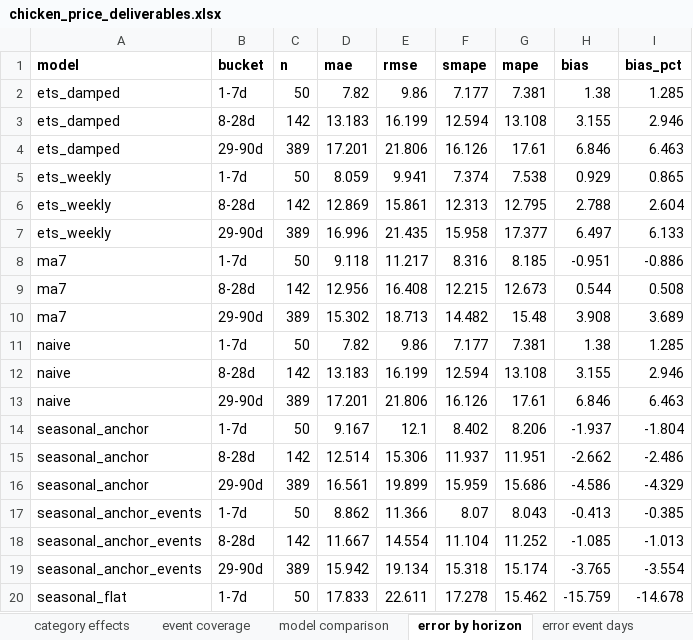
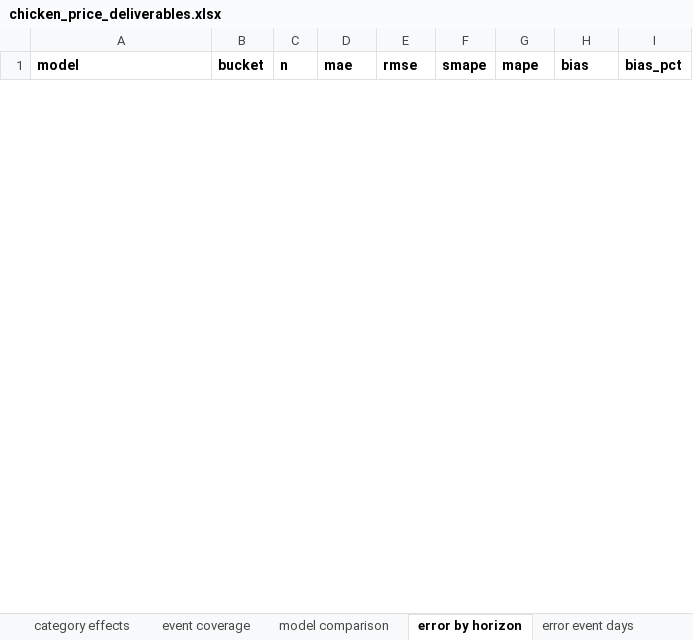
Before and after one commit to Sidharth-Singh10/rjagro, an Excel workbook: chicken_price_forecast/outputs/chicken_price_deliverables.xlsx, sheet error by horizon, drawn as a sheet; only a part is shown; values as stored, in another font and other column widths than the file's, no borders; removed rows and columns are numbered as before the commit, all else as after; the diff covers the shown part only; the diff names each change by its address in the sheet, - before the commit and + after, or states it on an @@ line.

```diff
--- a/chicken_price_forecast/outputs/chicken_price_deliverables.xlsx (sheet error by horizon)
+++ b/chicken_price_forecast/outputs/chicken_price_deliverables.xlsx (sheet error by horizon)
-row 2: ets_damped | 1-7d | 50 | 7.82 | 9.86 | 7.177 | 7.381 | 1.38 | 1.285
-row 3: ets_damped | 8-28d | 142 | 13.183 | 16.199 | 12.594 | 13.108 | 3.155 | 2.946
-row 4: ets_damped | 29-90d | 389 | 17.201 | 21.806 | 16.126 | 17.61 | 6.846 | 6.463
-row 5: ets_weekly | 1-7d | 50 | 8.059 | 9.941 | 7.374 | 7.538 | 0.929 | 0.865
-row 6: ets_weekly | 8-28d | 142 | 12.869 | 15.861 | 12.313 | 12.795 | 2.788 | 2.604
-row 7: ets_weekly | 29-90d | 389 | 16.996 | 21.435 | 15.958 | 17.377 | 6.497 | 6.133
-row 8: ma7 | 1-7d | 50 | 9.118 | 11.217 | 8.316 | 8.185 | -0.951 | -0.886
-row 9: ma7 | 8-28d | 142 | 12.956 | 16.408 | 12.215 | 12.673 | 0.544 | 0.508
-row 10: ma7 | 29-90d | 389 | 15.302 | 18.713 | 14.482 | 15.48 | 3.908 | 3.689
-row 11: naive | 1-7d | 50 | 7.82 | 9.86 | 7.177 | 7.381 | 1.38 | 1.285
-row 12: naive | 8-28d | 142 | 13.183 | 16.199 | 12.594 | 13.108 | 3.155 | 2.946
-row 13: naive | 29-90d | 389 | 17.201 | 21.806 | 16.126 | 17.61 | 6.846 | 6.463
-row 14: seasonal_anchor | 1-7d | 50 | 9.167 | 12.1 | 8.402 | 8.206 | -1.937 | -1.804
-row 15: seasonal_anchor | 8-28d | 142 | 12.514 | 15.306 | 11.937 | 11.951 | -2.662 | -2.486
-row 16: seasonal_anchor | 29-90d | 389 | 16.561 | 19.899 | 15.959 | 15.686 | -4.586 | -4.329
-row 17: seasonal_anchor_events | 1-7d | 50 | 8.862 | 11.366 | 8.07 | 8.043 | -0.413 | -0.385
-row 18: seasonal_anchor_events | 8-28d | 142 | 11.667 | 14.554 | 11.104 | 11.252 | -1.085 | -1.013
-row 19: seasonal_anchor_events | 29-90d | 389 | 15.942 | 19.134 | 15.318 | 15.174 | -3.765 | -3.554
-row 20: seasonal_flat | 1-7d | 50 | 17.833 | 22.611 | 17.278 | 15.462 | -15.759 | -14.678
```
Also changed, not shown: 27 added rows and 8 removed rows elsewhere in this sheet, sheet daily forecast, sheet historical event impact, sheet event forecasts, sheet error event days, sheet event occurrences, sheet model comparison, 3 more sheets, 55 other files.
